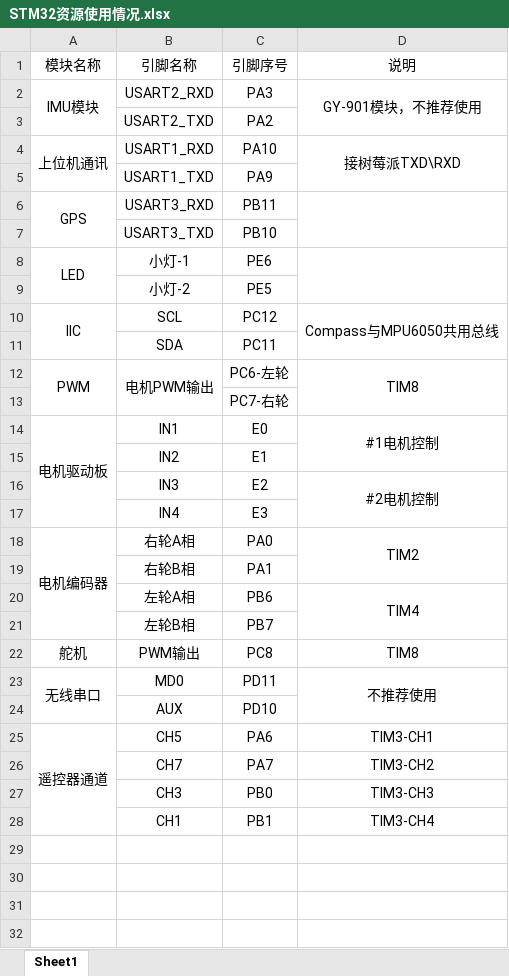
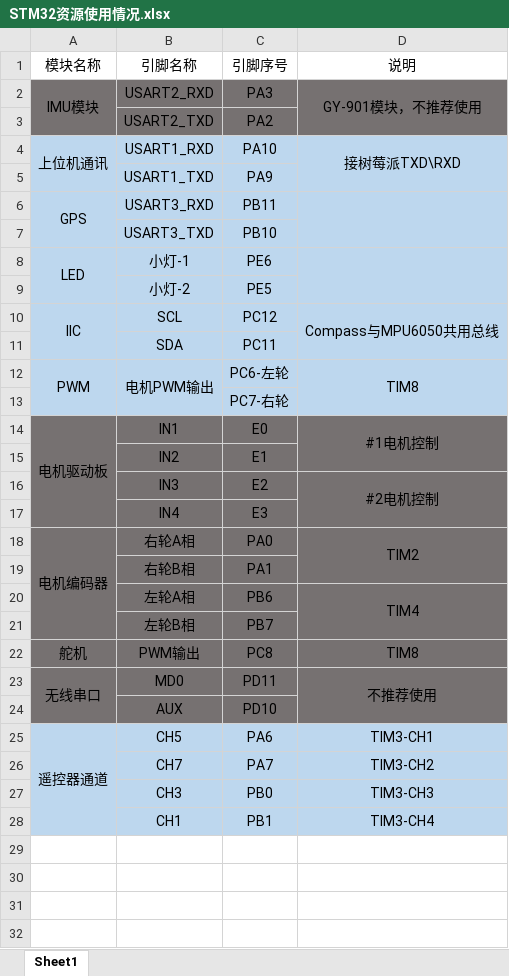
Before and after one commit to matreshka15/USV-STM32F103-part, an Excel workbook: STM32资源使用情况.xlsx, sheet Sheet1, drawn as a sheet; only a part is shown; values as stored, in another font and other column widths than the file's, no borders; the diff names each change by its address in the sheet, - before the commit and + after, or states it on an @@ line.

Commit message:
Wires&Pins correspondence

```diff
--- a/STM32资源使用情况.xlsx (sheet Sheet1)
+++ b/STM32资源使用情况.xlsx (sheet Sheet1)
-A2:D3 fill: none
+A2:D3 fill: #767171
-A4:D13 fill: none
+A4:D13 fill: #BDD7EE
-A14:D24 fill: none
+A14:D24 fill: #767171
-A25:D28 fill: none
+A25:D28 fill: #BDD7EE
```
